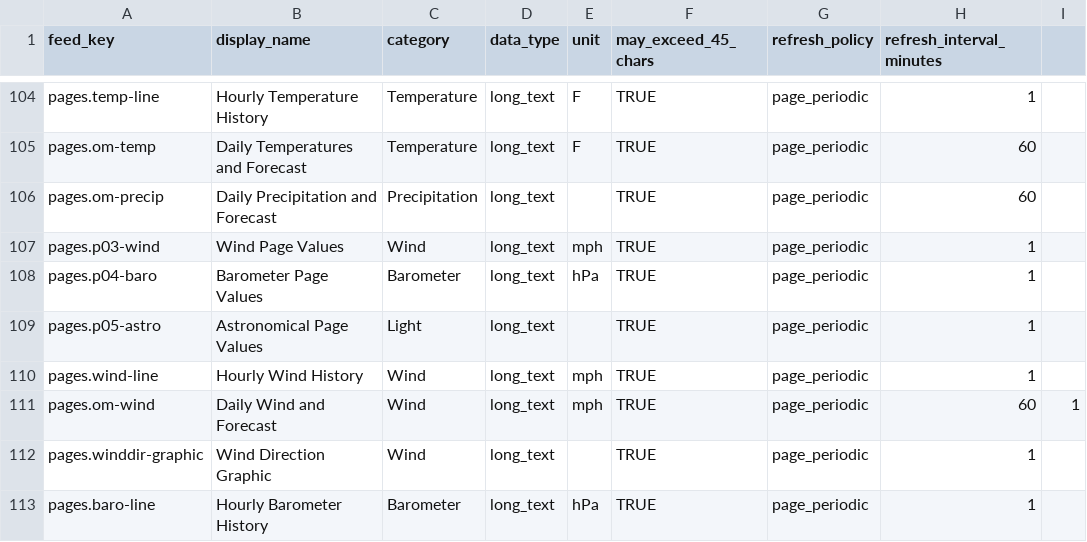
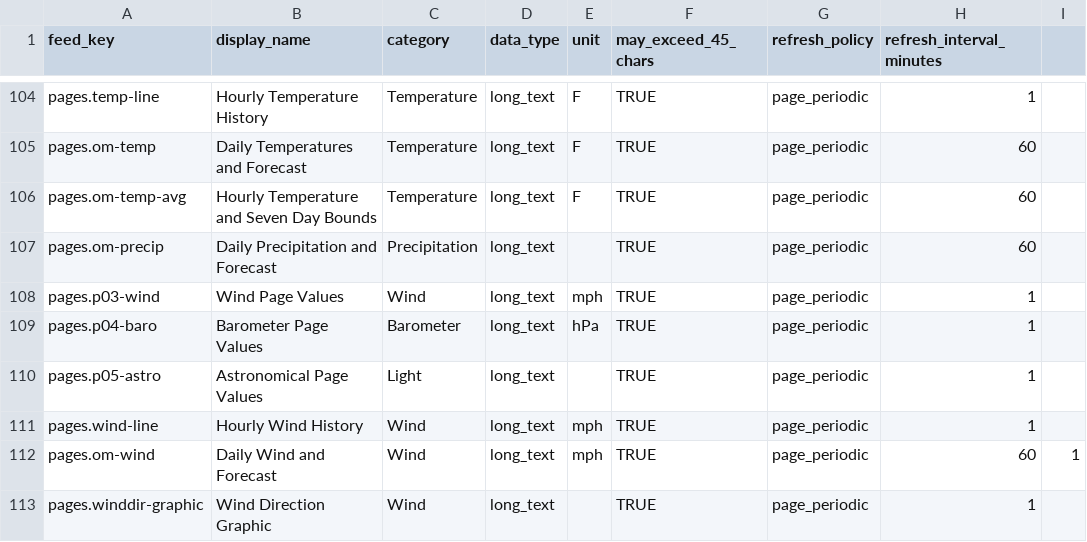
Before and after one commit to gh3262/CYD-Weather, a CSV file: src/adafruitio/feed_catalog.csv, drawn as a sheet; only a part is shown, gaps mark what is left out; the shorter side is filled out with more unchanged rows.

Commit message:
added hourly temperature chart

```diff
--- a/src/adafruitio/feed_catalog.csv
+++ b/src/adafruitio/feed_catalog.csv
@@ -105,2 +105,3 @@ pages.temp-line,Hourly Temperature History,Temperature,long_text,F,TRUE,page_per
 pages.om-temp,Daily Temperatures and Forecast,Temperature,long_text,F,TRUE,page_periodic,60
+pages.om-temp-avg,Hourly Temperature and Seven Day Bounds,Temperature,long_text,F,TRUE,page_periodic,60
 pages.om-precip,Daily Precipitation and Forecast,Precipitation,long_text,,TRUE,page_periodic,60
```
Also changed, not shown: 24 other files.
